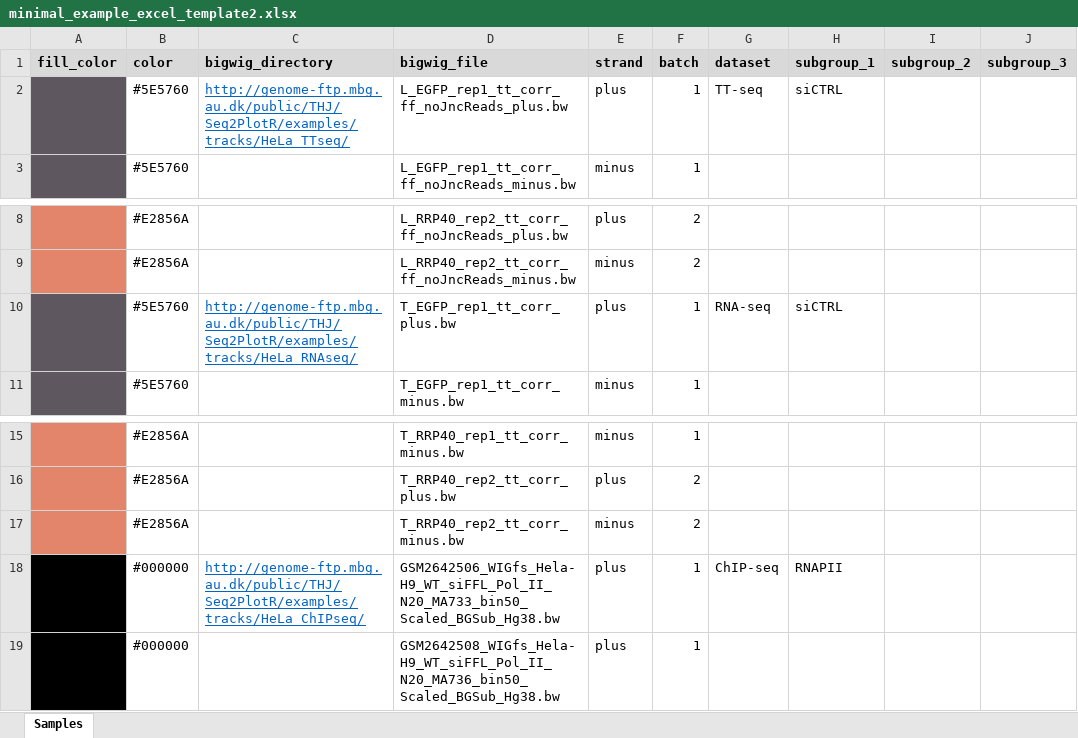
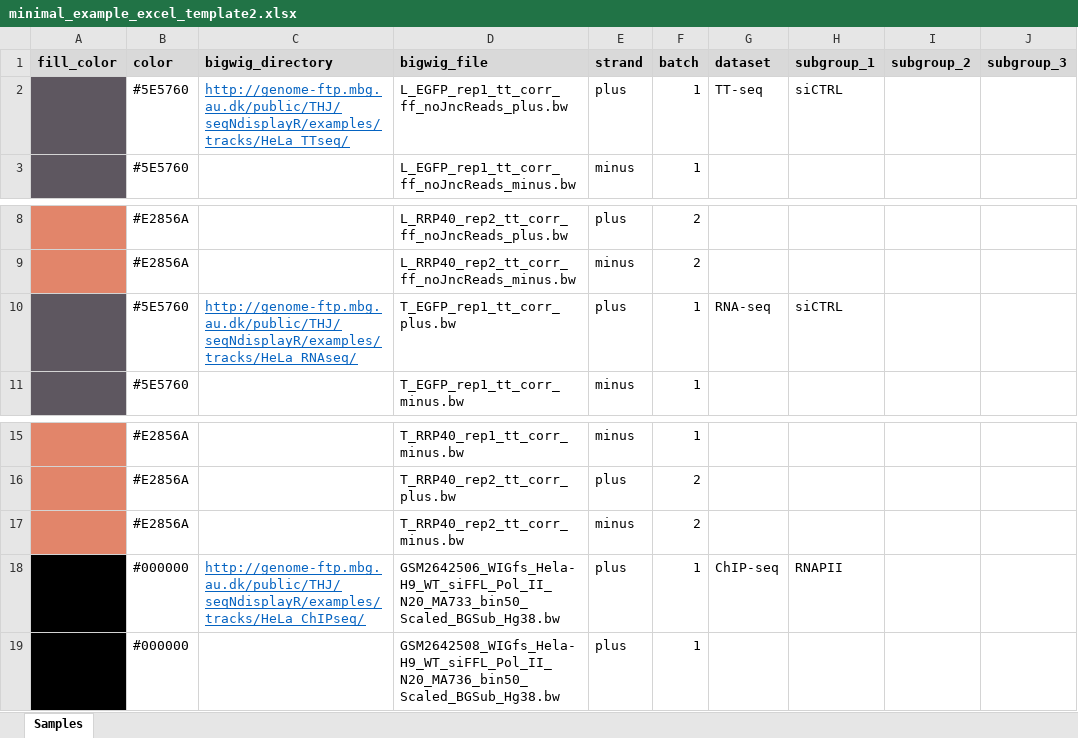
Before and after one commit to THJlab/seqNdisplayR, an Excel workbook: inst/extdata/minimal_example_excel_template2.xlsx, sheet Samples, drawn as a sheet; only a part is shown, gaps mark what is left out; values as stored, in another font and other column widths than the file's, no borders; the diff names each change by its address in the sheet, - before the commit and + after, or states it on an @@ line.

```diff
--- a/inst/extdata/minimal_example_excel_template2.xlsx (sheet Samples)
+++ b/inst/extdata/minimal_example_excel_template2.xlsx (sheet Samples)
-C2 (bigwig_directory): http://genome-ftp.mbg.au.dk/public/THJ/Seq2PlotR/examples/tracks/HeLa_TTseq/
+C2 (bigwig_directory): http://genome-ftp.mbg.au.dk/public/THJ/seqNdisplayR/examples/tracks/HeLa_TTseq/
-C10 (bigwig_directory): http://genome-ftp.mbg.au.dk/public/THJ/Seq2PlotR/examples/tracks/HeLa_RNAseq/
+C10 (bigwig_directory): http://genome-ftp.mbg.au.dk/public/THJ/seqNdisplayR/examples/tracks/HeLa_RNAseq/
-C18 (bigwig_directory): http://genome-ftp.mbg.au.dk/public/THJ/Seq2PlotR/examples/tracks/HeLa_ChIPseq/
+C18 (bigwig_directory): http://genome-ftp.mbg.au.dk/public/THJ/seqNdisplayR/examples/tracks/HeLa_ChIPseq/
```
Also changed, not shown: inst/extdata/minimal_example_excel_template.xlsx, inst/extdata/variable_defaults_and_help.xlsx, 6 other files.
